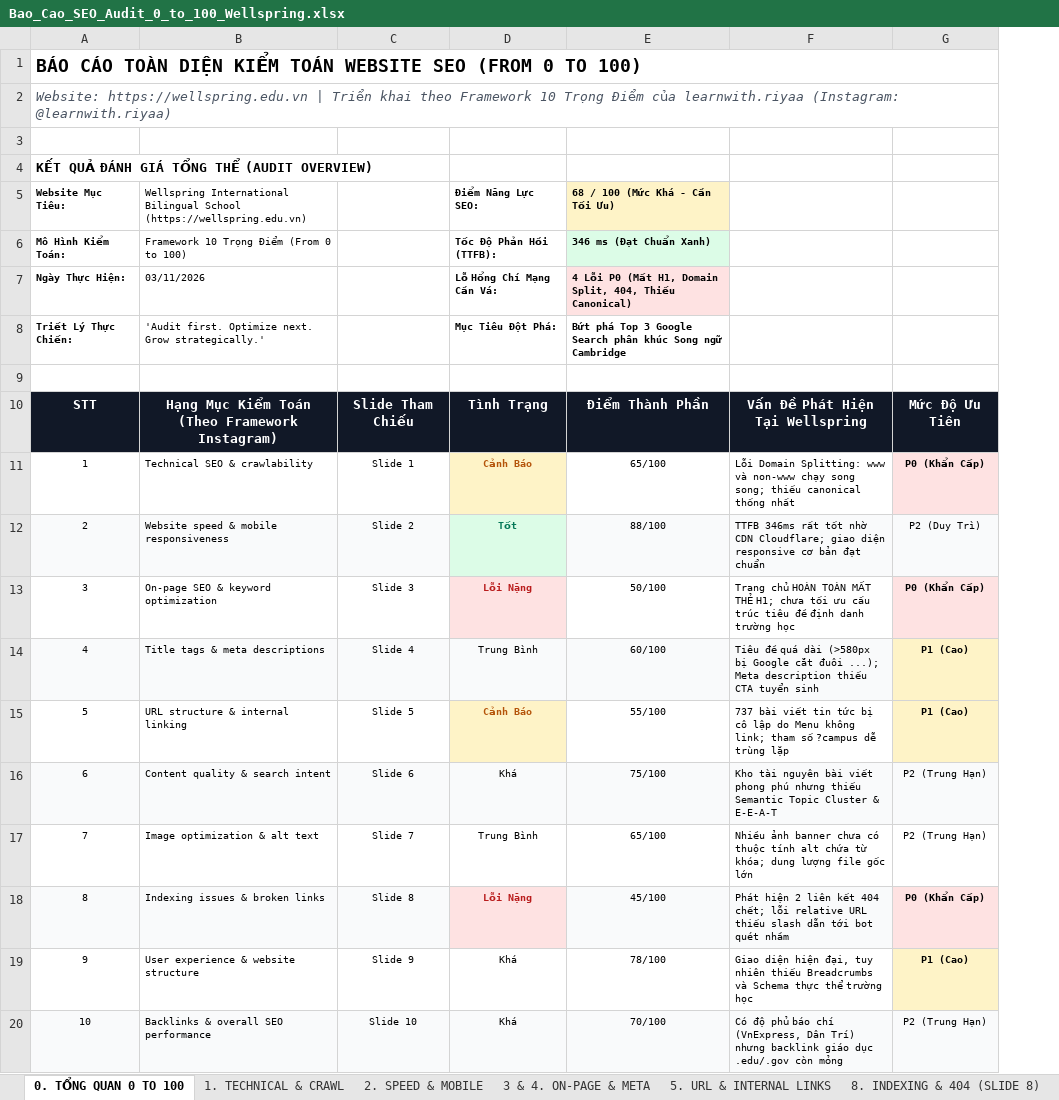
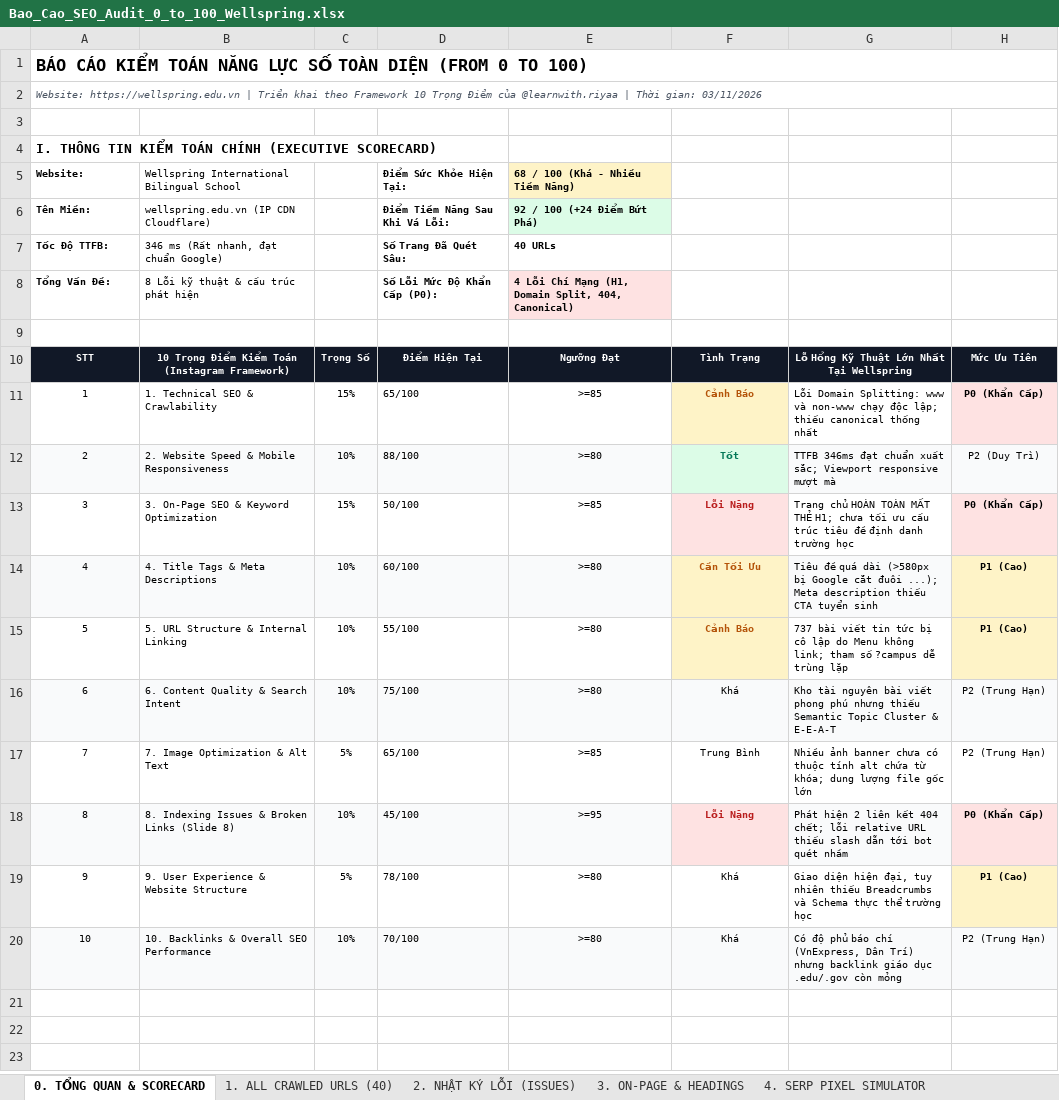
Before and after one commit to huyhung-Martech/C-ng-c-SEO-web, an Excel workbook: Bao_Cao_SEO_Audit_0_to_100_Wellspring.xlsx, sheet 0. TỔNG QUAN & SCORECARD, drawn as a sheet; values as stored, in another font and other column widths than the file's, no borders; removed rows and columns are numbered as before the commit, all else as after; the diff names each change by its address in the sheet, - before the commit and + after, or states it on an @@ line.

Commit message:
feat(report): upgrade 0-to-100 audit report to comprehensive 11-sheet Screaming Frog grade workbook

```diff
--- a/Bao_Cao_SEO_Audit_0_to_100_Wellspring.xlsx (sheet 0. TỔNG QUAN & SCORECARD)
+++ b/Bao_Cao_SEO_Audit_0_to_100_Wellspring.xlsx (sheet 0. TỔNG QUAN & SCORECARD)
-sheet tab: 0. TỔNG QUAN 0 TO 100
+sheet tab: 0. TỔNG QUAN & SCORECARD
-sheet tab: 1. TECHNICAL & CRAWL
+sheet tab: 1. ALL CRAWLED URLS (40)
-sheet tab: 2. SPEED & MOBILE
+sheet tab: 2. NHẬT KÝ LỖI (ISSUES)
-sheet tab: 3 & 4. ON-PAGE & META
+sheet tab: 3. ON-PAGE & HEADINGS
-sheet tab: 5. URL & INTERNAL LINKS
+sheet tab: 4. SERP PIXEL SIMULATOR
-column B, rows 10-20: Hạng Mục Kiểm Toán (Theo Framework Instagram) | Technical SEO & crawlability | Website speed & mobile responsiveness | On-page SEO & keyword optimization | Title tags & meta descriptions | URL structure & internal linking | Content quality & search intent | Image optimization & alt text | Indexing issues & broken links | User experience & website structure | Backlinks & overall SEO performance
-column C, rows 10-20: Slide Tham Chiếu | Slide 1 | Slide 2 | Slide 3 | Slide 4 | Slide 5 | Slide 6 | Slide 7 | Slide 8 | Slide 9 | Slide 10
+column B, rows 10-20: 10 Trọng Điểm Kiểm Toán (Instagram Framework) | 1. Technical SEO & Crawlability | 2. Website Speed & Mobile Responsiveness | 3. On-Page SEO & Keyword Optimization | 4. Title Tags & Meta Descriptions | 5. URL Structure & Internal Linking | 6. Content Quality & Search Intent | 7. Image Optimization & Alt Text | 8. Indexing Issues & Broken Links (Slide 8) | 9. User Experience & Website Structure | 10. Backlinks & Overall SEO Performance
+column C, rows 10-20: Trọng Số | 15% | 10% | 15% | 10% | 10% | 10% | 5% | 10% | 5% | 10%
+column D, rows 10-20: Điểm Hiện Tại | 65/100 | 88/100 | 50/100 | 60/100 | 55/100 | 75/100 | 65/100 | 45/100 | 78/100 | 70/100
+column E, rows 10-20: Ngưỡng Đạt | >=85 | >=80 | >=85 | >=80 | >=80 | >=80 | >=85 | >=95 | >=80 | >=80
-column E, rows 10-20: Điểm Thành Phần | 65/100 | 88/100 | 50/100 | 60/100 | 55/100 | 75/100 | 65/100 | 45/100 | 78/100 | 70/100
-A1: BÁO CÁO TOÀN DIỆN KIỂM TOÁN WEBSITE SEO (FROM 0…
+A1: BÁO CÁO KIỂM TOÁN NĂNG LỰC SỐ TOÀN DIỆN (FROM 0…
@@ A1:A2 text size: smaller @@
-A2: …Điểm của learnwith.riyaa (Instagram: @learnwith.riyaa)
+A2: …Điểm của @learnwith.riyaa | Thời gian: 03/11/2026
-A4: KẾT QUẢ ĐÁNH GIÁ TỔNG THỂ (AUDIT OVERVIEW)
+A4: I. THÔNG TIN KIỂM TOÁN CHÍNH (EXECUTIVE SCORECARD)
-row 5: Website Mục Tiêu: | Wellspring International Bilingual School (https://wellspring.edu.vn) |  | Điểm Năng Lực SEO: | 68 / 100 (Mức Khá - Cần Tối Ưu)
-row 6: Mô Hình Kiểm Toán: | Framework 10 Trọng Điểm (From 0 to 100) |  | Tốc Độ Phản Hồi (TTFB): | 346 ms (Đạt Chuẩn Xanh)
-row 7: Ngày Thực Hiện: | 03/11/2026 |  | Lỗ Hổng Chí Mạng Cần Vá: | 4 Lỗi P0 (Mất H1, Domain Split, 404, Thiếu Canonical)
-row 8: Triết Lý Thực Chiến: | 'Audit first. Optimize next. Grow strategically.' |  | Mục Tiêu Đột Phá: | Bứt phá Top 3 Google Search phân khúc Song ngữ Cambridge
+row 5: Website: | Wellspring International Bilingual School |  | Điểm Sức Khỏe Hiện Tại: | 68 / 100 (Khá - Nhiều Tiềm Năng)
+row 6: Tên Miền: | wellspring.edu.vn (IP CDN Cloudflare) |  | Điểm Tiềm Năng Sau Khi Vá Lỗi: | 92 / 100 (+24 Điểm Bứt Phá)
+row 7: Tốc Độ TTFB: | 346 ms (Rất nhanh, đạt chuẩn Google) |  | Số Trang Đã Quét Sâu: | 40 URLs
+row 8: Tổng Vấn Đề: | 8 Lỗi kỹ thuật & cấu trúc phát hiện |  | Số Lỗi Mức Độ Khẩn Cấp (P0): | 4 Lỗi Chí Mạng (H1, Domain Split, 404, Canonical)
@@ A10 text size: smaller @@
@@ F10 text size: smaller @@
-G10: Vấn Đề Phát Hiện Tại Wellspring
+G10: Lỗ Hổng Kỹ Thuật Lớn Nhất Tại Wellspring
@@ G10:H10 text size: smaller @@
-H10: Mức Độ Ưu Tiên
+H10: Mức Ưu Tiên
-G11: …non-www chạy song song; thiếu canonical…
+G11: …non-www chạy độc lập; thiếu canonical…
-G12: TTFB 346ms rất tốt nhờ CDN Cloudflare; giao diện responsive cơ bản đạt chuẩn
+G12: TTFB 346ms đạt chuẩn xuất sắc; Viewport responsive mượt mà
-F14: Trung Bình
+F14: Cần Tối Ưu
@@ F14 fill: #F9FAFB → #FEF3C7, bold: off → on, text colour: black → #B45309 @@
```
Also changed, not shown: sheet 1. ALL CRAWLED URLS (40), sheet 8. HÌNH ẢNH & SCHEMA, sheet 2. NHẬT KÝ LỖI (ISSUES), sheet 3. ON-PAGE & HEADINGS, sheet 4. SERP PIXEL SIMULATOR, sheet 7. TỐC ĐỘ TTFB & CWV, 2 more sheets, other sheet tabs.
